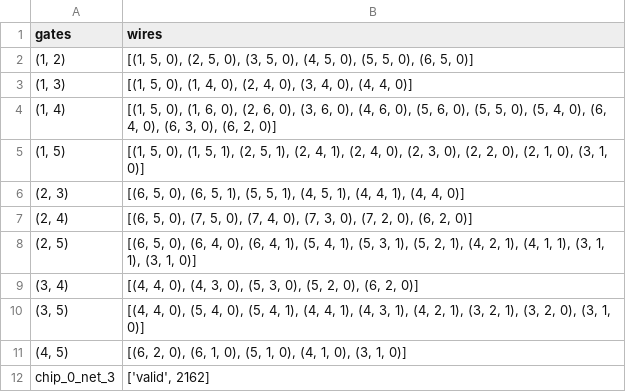
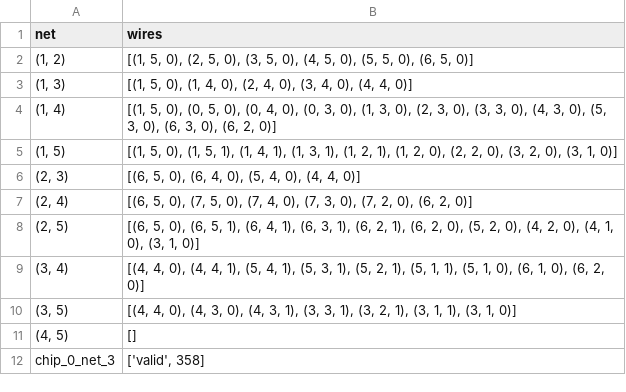
Before and after one commit to Amy13977784/Chip-Champs, a CSV file: output/output_chip_0_net_3_breadthfirst_0.csv, drawn as a sheet.

Commit message:
Remove child_valid function (faster)

```diff
--- a/output/output_chip_0_net_3_breadthfirst_0.csv
+++ b/output/output_chip_0_net_3_breadthfirst_0.csv
@@ -1,12 +1,12 @@
-gates,wires
+net,wires
 "(1, 2)","[(1, 5, 0), (2, 5, 0), (3, 5, 0), (4, 5, 0), (5, 5, 0), (6, 5, 0)]"
 "(1, 3)","[(1, 5, 0), (1, 4, 0), (2, 4, 0), (3, 4, 0), (4, 4, 0)]"
-"(1, 4)","[(1, 5, 0), (1, 6, 0), (2, 6, 0), (3, 6, 0), (4, 6, 0), (5, 6, 0), (5, 5, 0), (5, 4, 0), (6, 4, 0), (6, 3, 0), (6, 2, 0)]"
-"(1, 5)","[(1, 5, 0), (1, 5, 1), (2, 5, 1), (2, 4, 1), (2, 4, 0), (2, 3, 0), (2, 2, 0), (2, 1, 0), (3, 1, 0)]"
-"(2, 3)","[(6, 5, 0), (6, 5, 1), (5, 5, 1), (4, 5, 1), (4, 4, 1), (4, 4, 0)]"
+"(1, 4)","[(1, 5, 0), (0, 5, 0), (0, 4, 0), (0, 3, 0), (1, 3, 0), (2, 3, 0), (3, 3, 0), (4, 3, 0), (5, 3, 0), (6, 3, 0), (6, 2, 0)]"
+"(1, 5)","[(1, 5, 0), (1, 5, 1), (1, 4, 1), (1, 3, 1), (1, 2, 1), (1, 2, 0), (2, 2, 0), (3, 2, 0), (3, 1, 0)]"
+"(2, 3)","[(6, 5, 0), (6, 4, 0), (5, 4, 0), (4, 4, 0)]"
 "(2, 4)","[(6, 5, 0), (7, 5, 0), (7, 4, 0), (7, 3, 0), (7, 2, 0), (6, 2, 0)]"
-"(2, 5)","[(6, 5, 0), (6, 4, 0), (6, 4, 1), (5, 4, 1), (5, 3, 1), (5, 2, 1), (4, 2, 1), (4, 1, 1), (3, 1, 1), (3, 1, 0)]"
-"(3, 4)","[(4, 4, 0), (4, 3, 0), (5, 3, 0), (5, 2, 0), (6, 2, 0)]"
-"(3, 5)","[(4, 4, 0), (5, 4, 0), (5, 4, 1), (4, 4, 1), (4, 3, 1), (4, 2, 1), (3, 2, 1), (3, 2, 0), (3, 1, 0)]"
-"(4, 5)","[(6, 2, 0), (6, 1, 0), (5, 1, 0), (4, 1, 0), (3, 1, 0)]"
-chip_0_net_3,"['valid', 2162]"
+"(2, 5)","[(6, 5, 0), (6, 5, 1), (6, 4, 1), (6, 3, 1), (6, 2, 1), (6, 2, 0), (5, 2, 0), (4, 2, 0), (4, 1, 0), (3, 1, 0)]"
+"(3, 4)","[(4, 4, 0), (4, 4, 1), (5, 4, 1), (5, 3, 1), (5, 2, 1), (5, 1, 1), (5, 1, 0), (6, 1, 0), (6, 2, 0)]"
+"(3, 5)","[(4, 4, 0), (4, 3, 0), (4, 3, 1), (3, 3, 1), (3, 2, 1), (3, 1, 1), (3, 1, 0)]"
+"(4, 5)",[]
+chip_0_net_3,"['valid', 358]"
```
Also changed, not shown: output/output_chip_0_net_1_breadthfirst_0.csv, output/output_chip_0_net_2_breadthfirst_0.csv, 1 other file.
